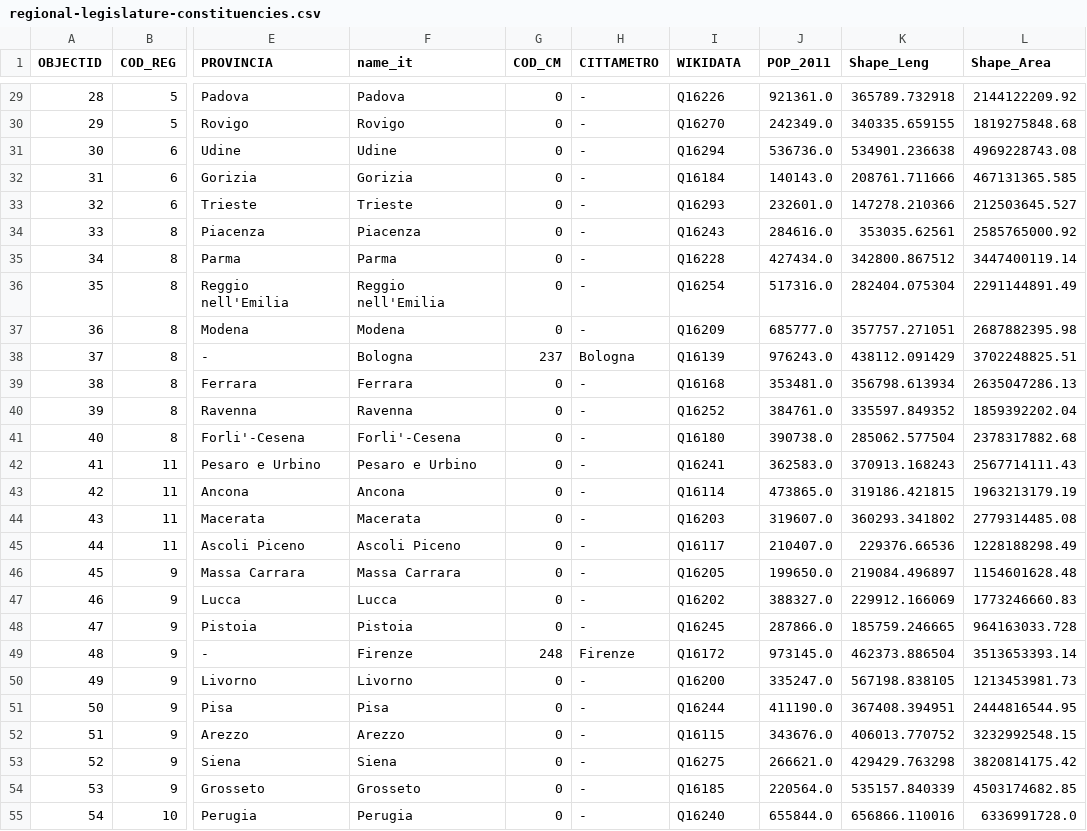
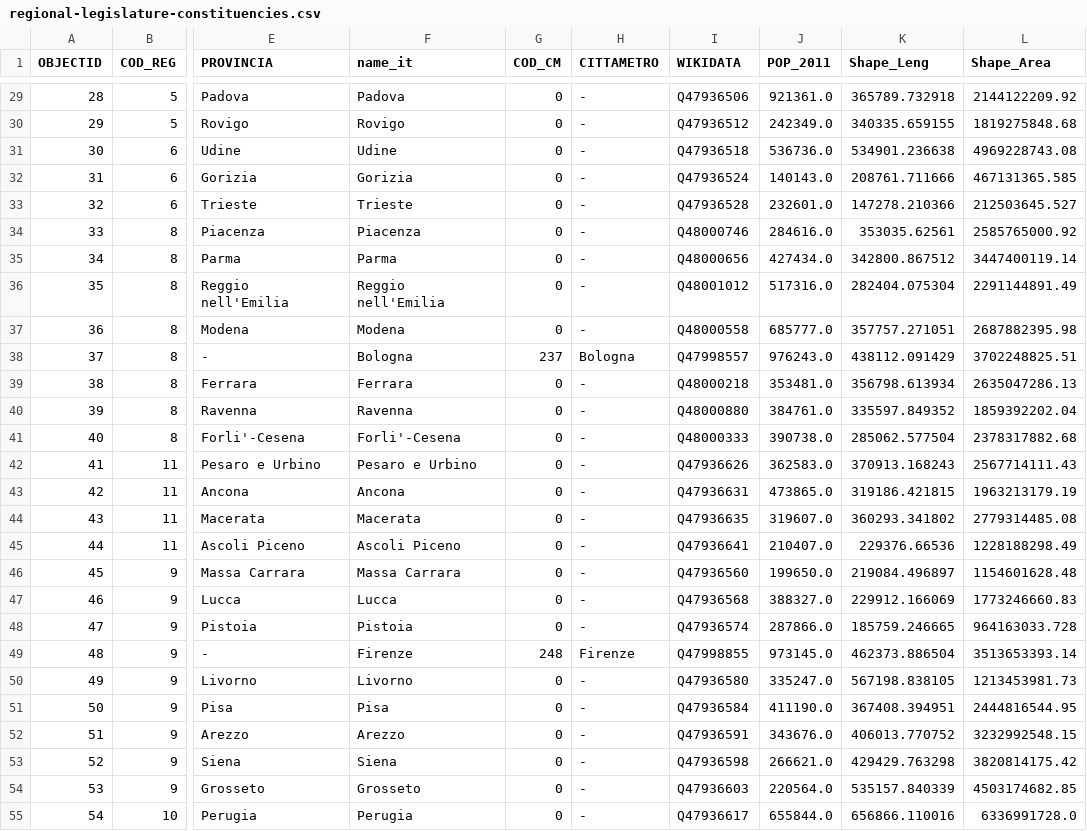
Before and after one commit to everypolitician/proto-commons-italy, a CSV file: boundaries/regional-legislature-constituencies/regional-legislature-constituencies.csv, drawn as a sheet; only a part is shown, gaps mark what is left out; the diff covers the shown part only; the diff names each change by its address in the sheet, - before the commit and + after, or states it on an @@ line.

Commit message:
Add new wikidata IDs that are electoral districts

```diff
--- a/boundaries/regional-legislature-constituencies/regional-legislature-constituencies.csv
+++ b/boundaries/regional-legislature-constituencies/regional-legislature-constituencies.csv
-I29 (WIKIDATA): Q16226
+I29 (WIKIDATA): Q47936506
-I30 (WIKIDATA): Q16270
+I30 (WIKIDATA): Q47936512
-I31 (WIKIDATA): Q16294
+I31 (WIKIDATA): Q47936518
-I32 (WIKIDATA): Q16184
+I32 (WIKIDATA): Q47936524
-I33 (WIKIDATA): Q16293
+I33 (WIKIDATA): Q47936528
-I34 (WIKIDATA): Q16243
+I34 (WIKIDATA): Q48000746
-I35 (WIKIDATA): Q16228
+I35 (WIKIDATA): Q48000656
-I36 (WIKIDATA): Q16254
+I36 (WIKIDATA): Q48001012
-I37 (WIKIDATA): Q16209
+I37 (WIKIDATA): Q48000558
-I38 (WIKIDATA): Q16139
+I38 (WIKIDATA): Q47998557
-I39 (WIKIDATA): Q16168
+I39 (WIKIDATA): Q48000218
-I40 (WIKIDATA): Q16252
+I40 (WIKIDATA): Q48000880
-I41 (WIKIDATA): Q16180
+I41 (WIKIDATA): Q48000333
-I42 (WIKIDATA): Q16241
+I42 (WIKIDATA): Q47936626
-I43 (WIKIDATA): Q16114
+I43 (WIKIDATA): Q47936631
-I44 (WIKIDATA): Q16203
+I44 (WIKIDATA): Q47936635
-I45 (WIKIDATA): Q16117
+I45 (WIKIDATA): Q47936641
-I46 (WIKIDATA): Q16205
+I46 (WIKIDATA): Q47936560
-I47 (WIKIDATA): Q16202
+I47 (WIKIDATA): Q47936568
-I48 (WIKIDATA): Q16245
+I48 (WIKIDATA): Q47936574
-I49 (WIKIDATA): Q16172
+I49 (WIKIDATA): Q47998855
-I50 (WIKIDATA): Q16200
+I50 (WIKIDATA): Q47936580
-I51 (WIKIDATA): Q16244
+I51 (WIKIDATA): Q47936584
-I52 (WIKIDATA): Q16115
+I52 (WIKIDATA): Q47936591
-I53 (WIKIDATA): Q16275
+I53 (WIKIDATA): Q47936598
-I54 (WIKIDATA): Q16185
+I54 (WIKIDATA): Q47936603
-I55 (WIKIDATA): Q16240
+I55 (WIKIDATA): Q47936617
```
Also changed, not shown: 80 edited cells elsewhere in this file.
